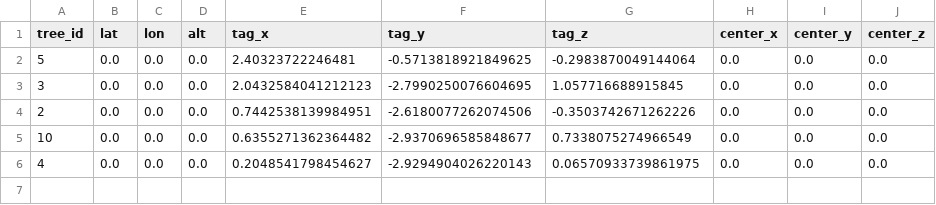
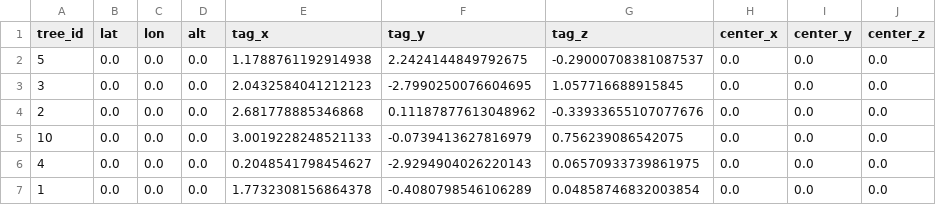
Before and after one commit to ep51lon/PalmBee, a CSV file: pb_perception/database/test.csv, drawn as a sheet.

```diff
--- a/pb_perception/database/test.csv
+++ b/pb_perception/database/test.csv
@@ -1,6 +1,7 @@
 tree_id,lat,lon,alt,tag_x,tag_y,tag_z,center_x,center_y,center_z
-5,0.0,0.0,0.0,2.40323722246481,-0.5713818921849625,-0.2983870049144064,0.0,0.0,0.0
+5,0.0,0.0,0.0,1.1788761192914938,2.2424144849792675,-0.29000708381087537,0.0,0.0,0.0
 3,0.0,0.0,0.0,2.0432584041212123,-2.7990250076604695,1.057716688915845,0.0,0.0,0.0
-2,0.0,0.0,0.0,0.7442538139984951,-2.6180077262074506,-0.3503742671262226,0.0,0.0,0.0
-10,0.0,0.0,0.0,0.6355271362364482,-2.9370696585848677,0.7338075274966549,0.0,0.0,0.0
+2,0.0,0.0,0.0,2.681778885346868,0.11187877613048962,-0.33933655107077676,0.0,0.0,0.0
+10,0.0,0.0,0.0,3.0019228248521133,-0.0739413627816979,0.756239086542075,0.0,0.0,0.0
 4,0.0,0.0,0.0,0.2048541798454627,-2.9294904026220143,0.06570933739861975,0.0,0.0,0.0
+1,0.0,0.0,0.0,1.7732308156864378,-0.4080798546106289,0.04858746832003854,0.0,0.0,0.0
```
Also changed, not shown: 1 other file.
